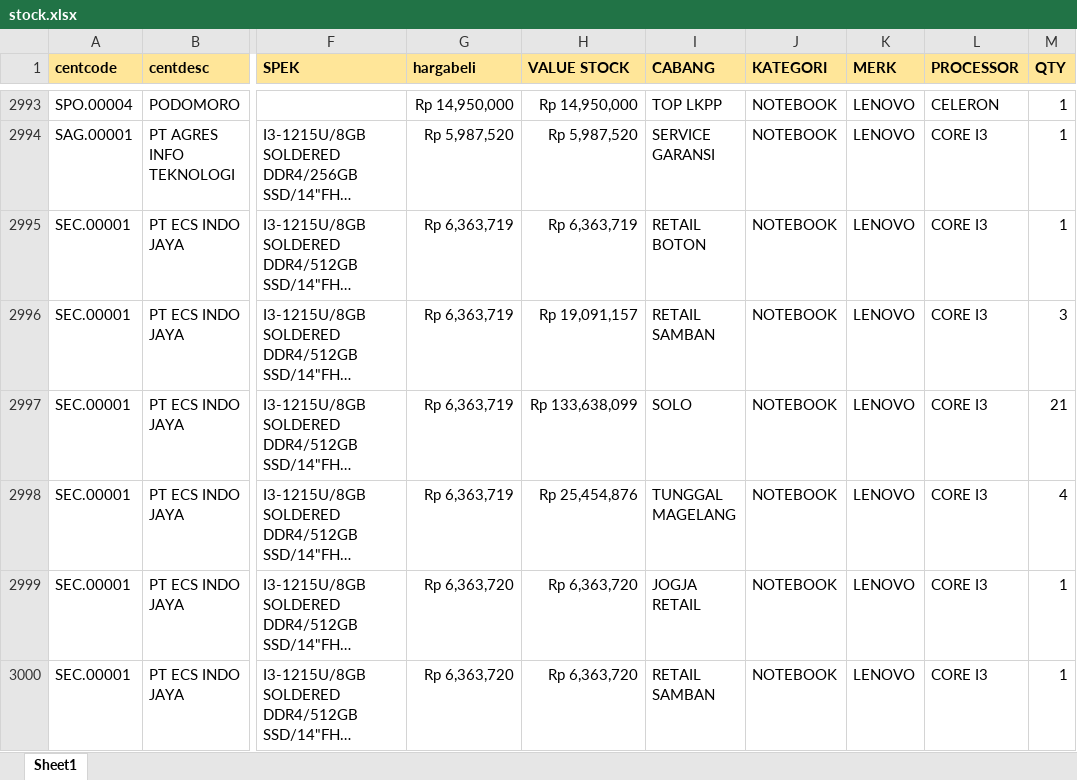
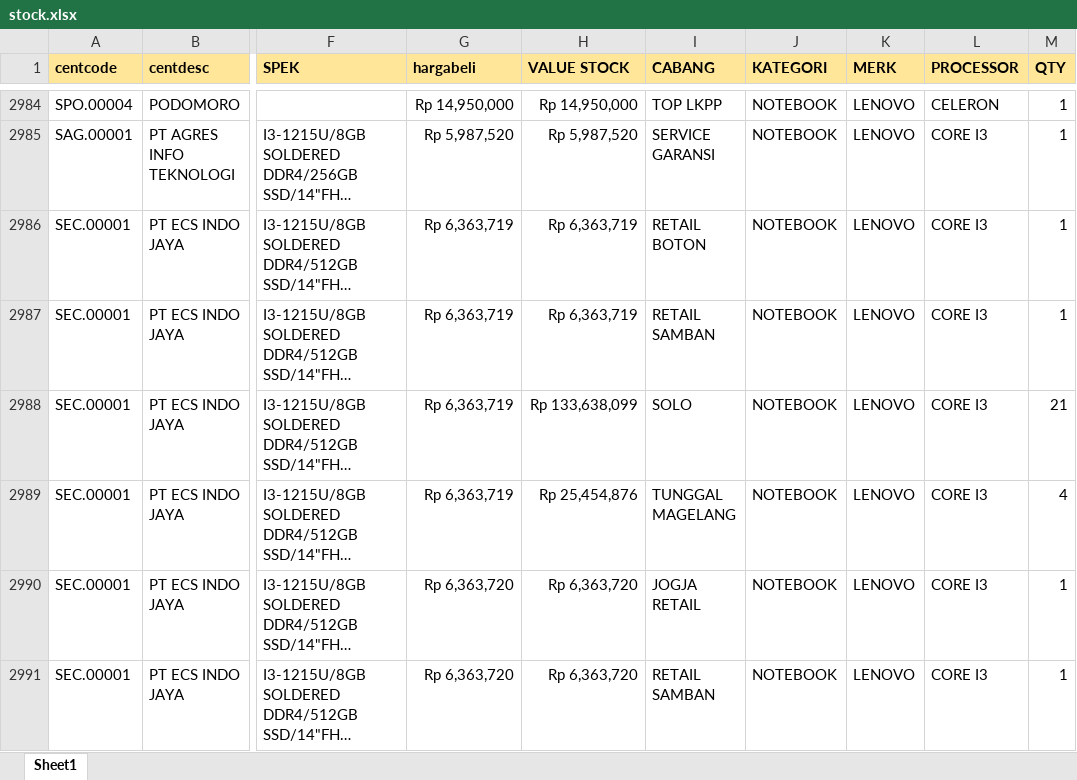
Before and after one commit to YoasAriel/Project-TOP, an Excel workbook: stock.xlsx, sheet Sheet1, drawn as a sheet; only a part is shown, gaps mark what is left out; long unchanged cells end in …; values as stored, in another font and other column widths than the file's, no borders; addresses are those after the commit; the diff covers the shown part only; the diff names each change by its address in the sheet, - before the commit and + after, or states it on an @@ line.

```diff
--- a/stock.xlsx (sheet Sheet1)
+++ b/stock.xlsx (sheet Sheet1)
-H2987 (VALUE STOCK): Rp 19,091,157
+H2987 (VALUE STOCK): Rp 6,363,719
-M2987 (QTY): 3
+M2987 (QTY): 1
```
Also changed, not shown: 48 added rows, 59 removed rows and 488 edited cells elsewhere in this sheet.
